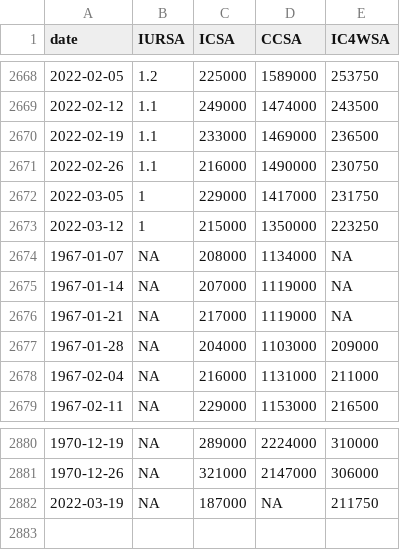
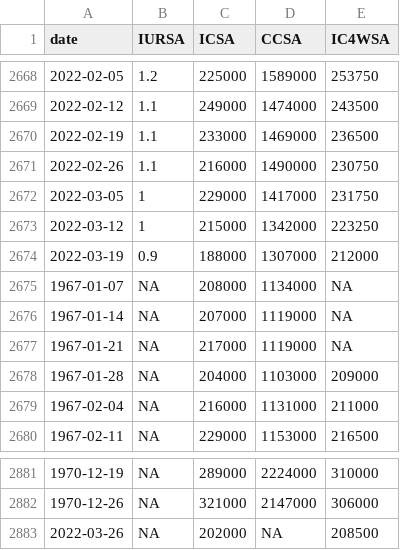
Before and after one commit to SymmetricSymplectic/AsApAnalytics, a CSV file: DATA/claims.csv, drawn as a sheet; only a part is shown, gaps mark what is left out.

```diff
--- a/DATA/claims.csv
+++ b/DATA/claims.csv
@@ -2672,3 +2672,4 @@
 2022-03-05,1,229000,1417000,231750
-2022-03-12,1,215000,1350000,223250
+2022-03-12,1,215000,1342000,223250
+2022-03-19,0.9,188000,1307000,212000
 1967-01-07,NA,208000,1134000,NA
@@ -2881,2 +2882,2 @@
 1970-12-26,NA,321000,2147000,306000
-2022-03-19,NA,187000,NA,211750
+2022-03-26,NA,202000,NA,208500
```
Also changed, not shown: DATA/conspending.csv, DATA/des.csv, 13 other files.
